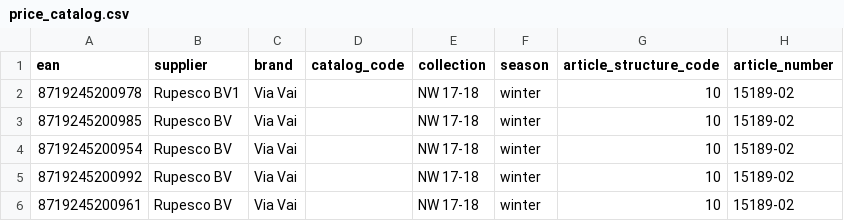
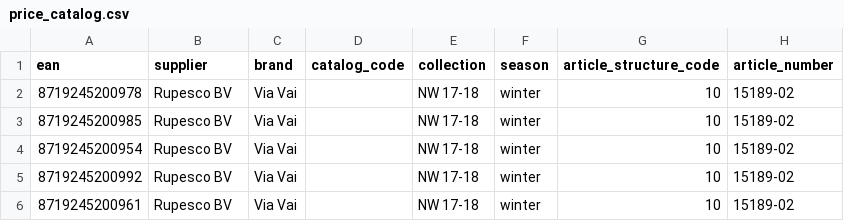
Before and after one commit to amirkhakshour/map-reduce, a CSV file: data/price_catalog.csv, drawn as a sheet; only a part is shown; the diff names each change by its address in the sheet, - before the commit and + after, or states it on an @@ line.

Commit message:
make grouper simpler

```diff
--- a/data/price_catalog.csv
+++ b/data/price_catalog.csv
-B2 (supplier): Rupesco BV1
+B2 (supplier): Rupesco BV
```
Also changed, not shown: 1 other file.
